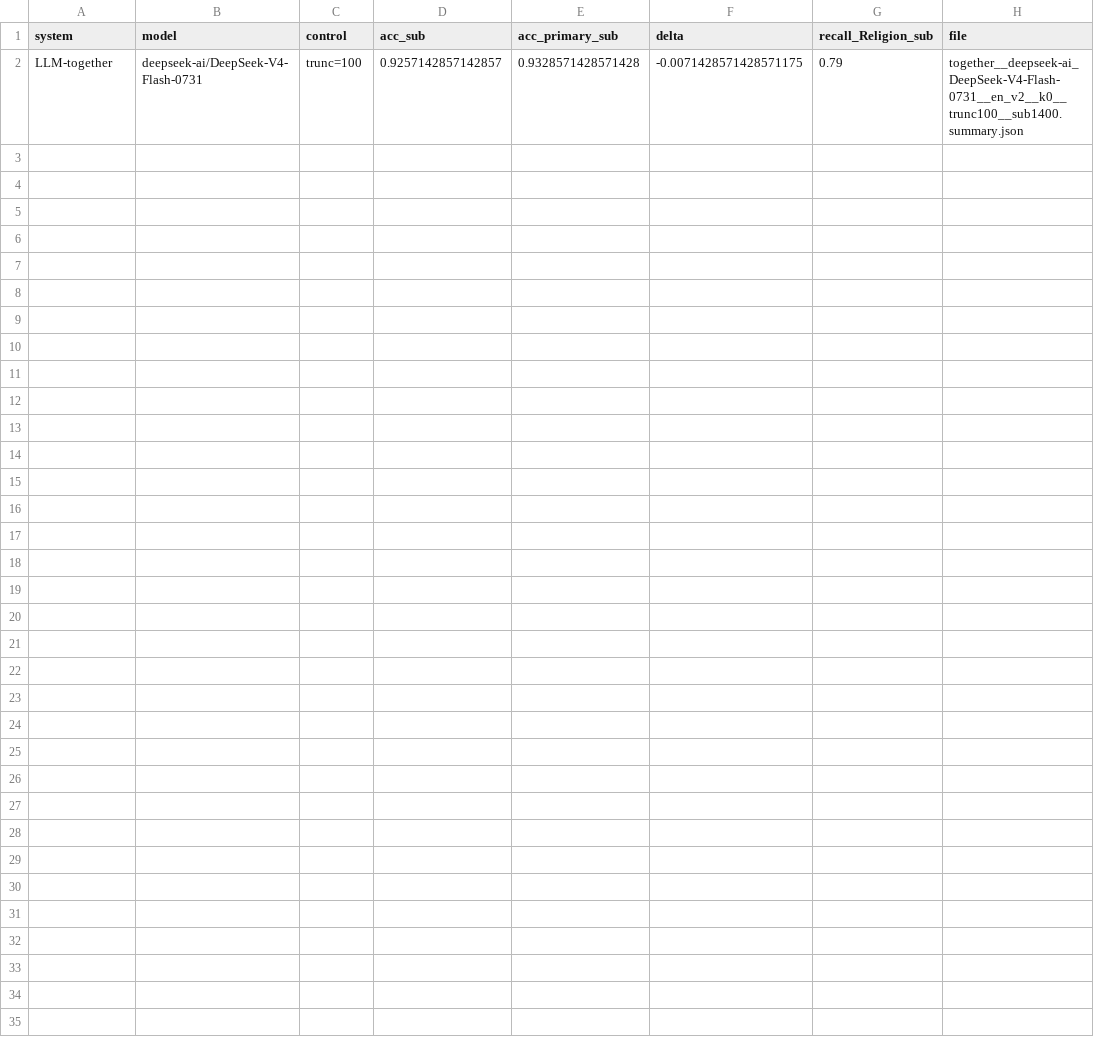
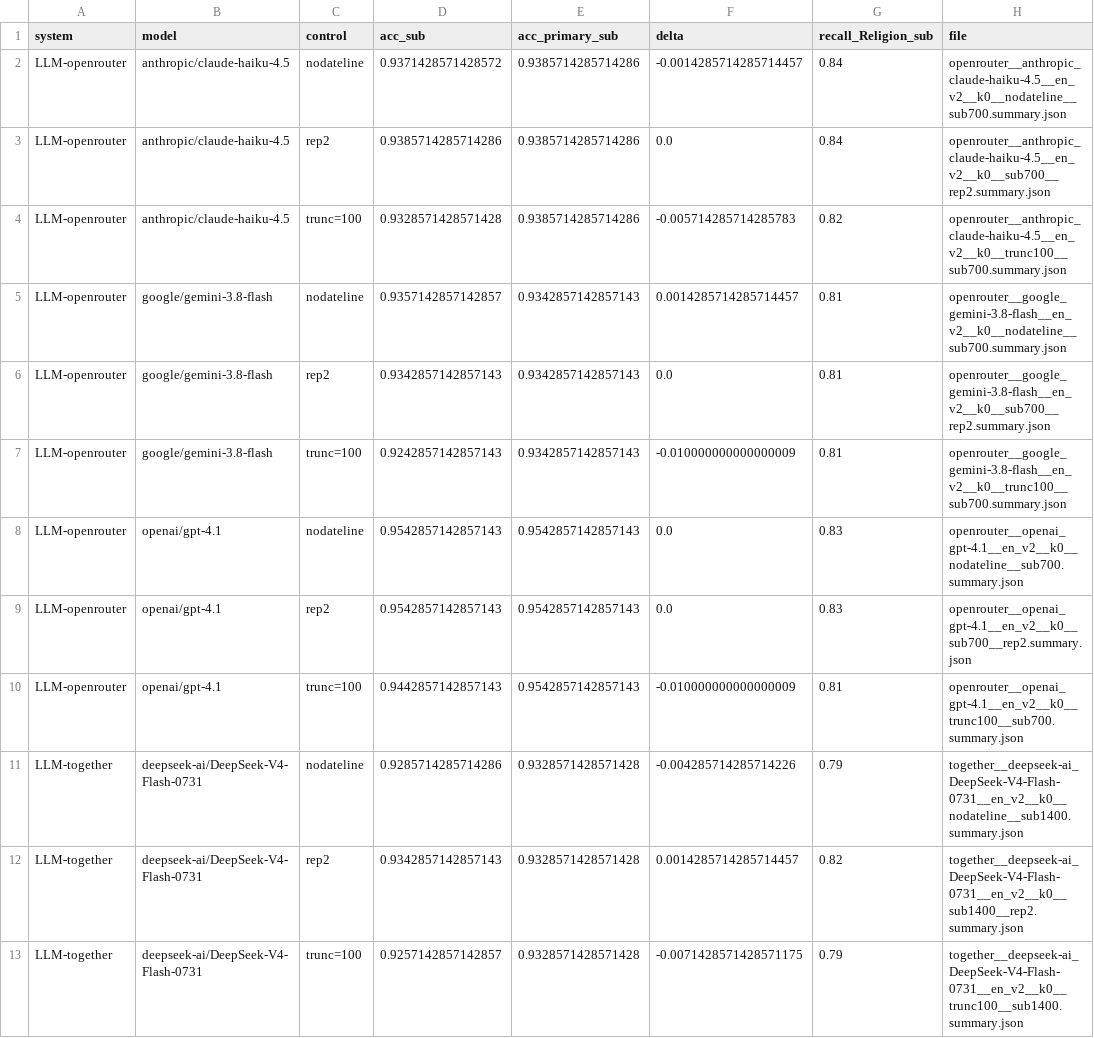
Before and after one commit to omaratef3221/Bert-rbf-arabic-text-classification, a CSV file: revision/results/tables/controls.csv, drawn as a sheet.

```diff
--- a/revision/results/tables/controls.csv
+++ b/revision/results/tables/controls.csv
@@ -1,2 +1,13 @@
 system,model,control,acc_sub,acc_primary_sub,delta,recall_Religion_sub,file
+LLM-openrouter,anthropic/claude-haiku-4.5,nodateline,0.9371428571428572,0.9385714285714286,-0.0014285714285714457,0.84,openrouter__anthropic_claude-haiku-4.5__en_v2__k0__nodateline__sub700.summary.json
+LLM-openrouter,anthropic/claude-haiku-4.5,rep2,0.9385714285714286,0.9385714285714286,0.0,0.84,openrouter__anthropic_claude-haiku-4.5__en_v2__k0__sub700__rep2.summary.json
+LLM-openrouter,anthropic/claude-haiku-4.5,trunc=100,0.9328571428571428,0.9385714285714286,-0.005714285714285783,0.82,openrouter__anthropic_claude-haiku-4.5__en_v2__k0__trunc100__sub700.summary.json
+LLM-openrouter,google/gemini-3.8-flash,nodateline,0.9357142857142857,0.9342857142857143,0.0014285714285714457,0.81,openrouter__google_gemini-3.8-flash__en_v2__k0__nodateline__sub700.summary.json
+LLM-openrouter,google/gemini-3.8-flash,rep2,0.9342857142857143,0.9342857142857143,0.0,0.81,openrouter__google_gemini-3.8-flash__en_v2__k0__sub700__rep2.summary.json
+LLM-openrouter,google/gemini-3.8-flash,trunc=100,0.9242857142857143,0.9342857142857143,-0.010000000000000009,0.81,openrouter__google_gemini-3.8-flash__en_v2__k0__trunc100__sub700.summary.json
+LLM-openrouter,openai/gpt-4.1,nodateline,0.9542857142857143,0.9542857142857143,0.0,0.83,openrouter__openai_gpt-4.1__en_v2__k0__nodateline__sub700.summary.json
+LLM-openrouter,openai/gpt-4.1,rep2,0.9542857142857143,0.9542857142857143,0.0,0.83,openrouter__openai_gpt-4.1__en_v2__k0__sub700__rep2.summary.json
+LLM-openrouter,openai/gpt-4.1,trunc=100,0.9442857142857143,0.9542857142857143,-0.010000000000000009,0.81,openrouter__openai_gpt-4.1__en_v2__k0__trunc100__sub700.summary.json
+LLM-together,deepseek-ai/DeepSeek-V4-Flash-0731,nodateline,0.9285714285714286,0.9328571428571428,-0.004285714285714226,0.79,together__deepseek-ai_DeepSeek-V4-Flash-0731__en_v2__k0__nodateline__sub1400.summary.json
+LLM-together,deepseek-ai/DeepSeek-V4-Flash-0731,rep2,0.9342857142857143,0.9328571428571428,0.0014285714285714457,0.82,together__deepseek-ai_DeepSeek-V4-Flash-0731__en_v2__k0__sub1400__rep2.summary.json
 LLM-together,deepseek-ai/DeepSeek-V4-Flash-0731,trunc=100,0.9257142857142857,0.9328571428571428,-0.0071428571428571175,0.79,together__deepseek-ai_DeepSeek-V4-Flash-0731__en_v2__k0__trunc100__sub1400.summary.json
```
Also changed, not shown: revision/results/tables/fewshot.csv, revision/results/tables/prompt_robustness.csv, 23 other files.
